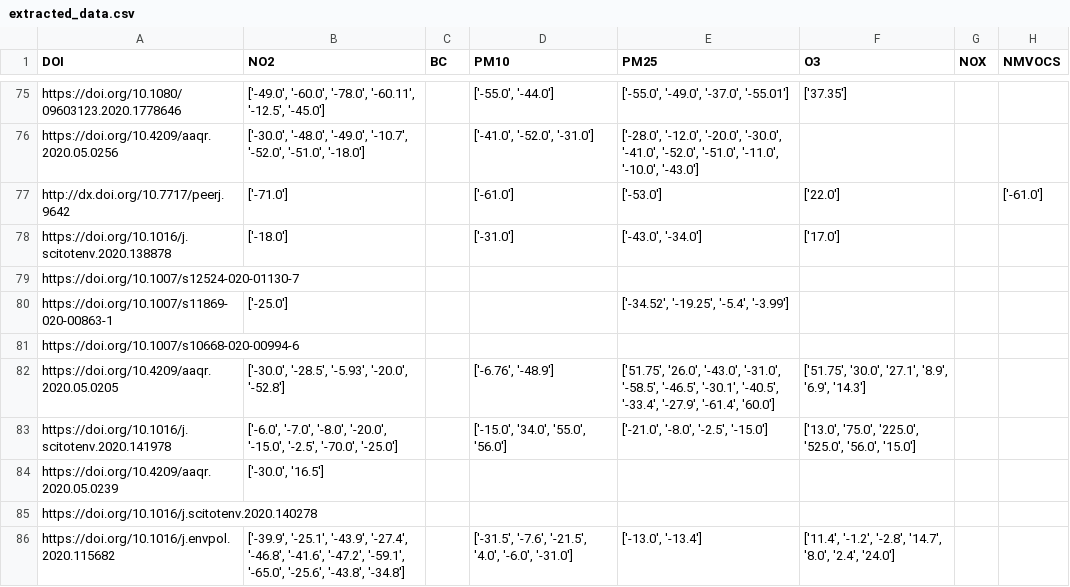
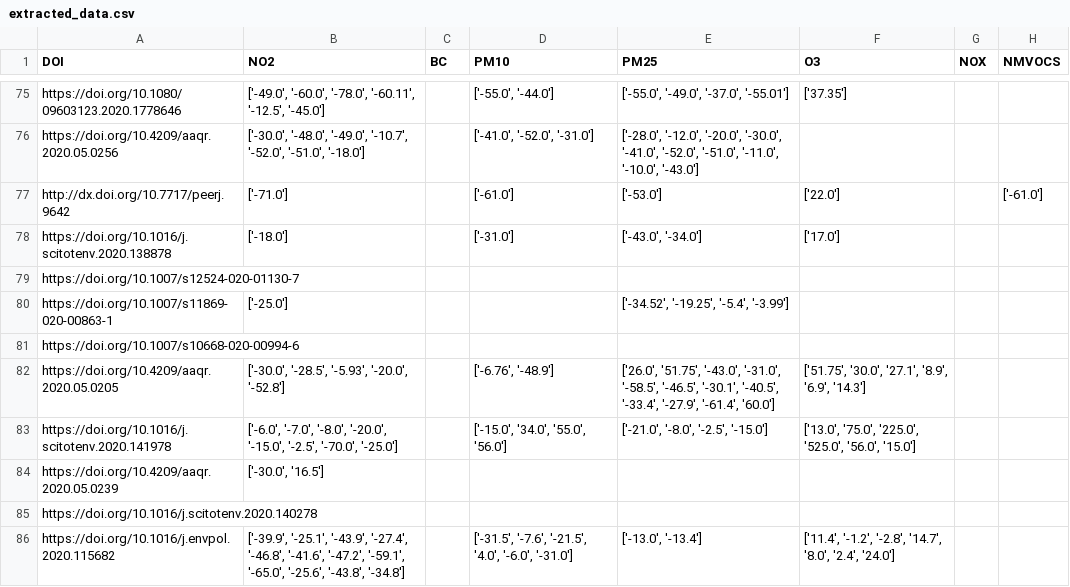
Before and after one commit to QuentinBot/Bachelor, a CSV file: extracted_data.csv, drawn as a sheet; only a part is shown, gaps mark what is left out; the diff covers the shown part only; the diff names each change by its address in the sheet, - before the commit and + after, or states it on an @@ line.

Commit message:
accurate extracted_data

```diff
--- a/extracted_data.csv
+++ b/extracted_data.csv
-E82 (PM25): ['51.75', '26.0', '-43.0', '-31.0',…
+E82 (PM25): ['26.0', '51.75', '-43.0', '-31.0',…
```
Also changed, not shown: 11 edited cells elsewhere in this file.
